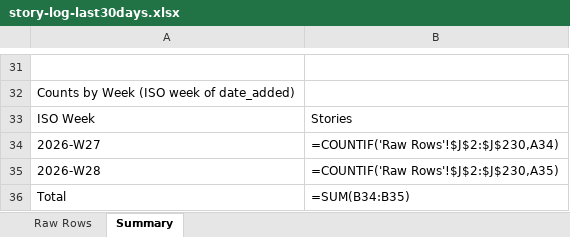
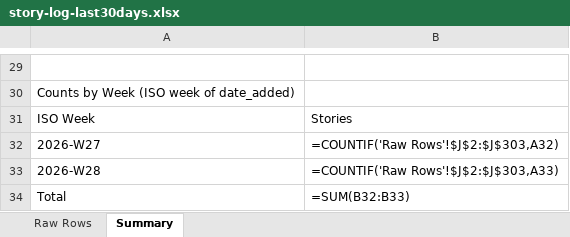
Before and after one commit to dsivakumar81/DailyIndustryBrief, an Excel workbook: cockpit-data/story-log-last30days.xlsx, sheet Summary, drawn as a sheet; only a part is shown, gaps mark what is left out; values as stored, in another font and other column widths than the file's, no cell formats; formulas without a stored value are shown as written; addresses are those after the commit; the diff covers the shown part only; the diff names each change by its address in the sheet, - before the commit and + after, or states it on an @@ line.

```diff
--- a/cockpit-data/story-log-last30days.xlsx (sheet Summary)
+++ b/cockpit-data/story-log-last30days.xlsx (sheet Summary)
-B32: =COUNTIF('Raw Rows'!$J$2:$J$230,A34)
+B32: =COUNTIF('Raw Rows'!$J$2:$J$303,A32)
-B33: =COUNTIF('Raw Rows'!$J$2:$J$230,A35)
+B33: =COUNTIF('Raw Rows'!$J$2:$J$303,A33)
-B34: =SUM(B34:B35)
+B34: =SUM(B32:B33)
```
Also changed, not shown: 2 removed rows and 20 edited cells elsewhere in this sheet, sheet Raw Rows, cell formats, 4 other files.
